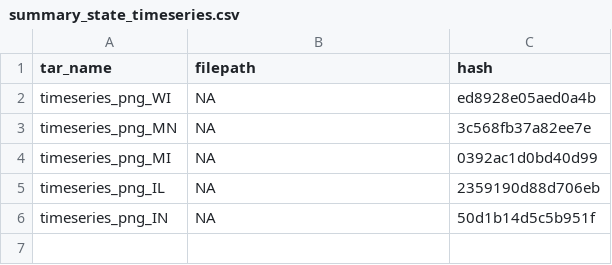
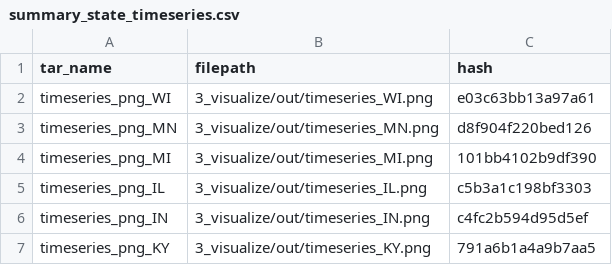
Before and after one commit to elmeraa-usgs/ds-pipelines-targets-3, a CSV file: 3_visualize/log/summary_state_timeseries.csv, drawn as a sheet.

Commit message:
updated summary_state_timeseries after adding Kentucky to states list

```diff
--- a/3_visualize/log/summary_state_timeseries.csv
+++ b/3_visualize/log/summary_state_timeseries.csv
@@ -1,6 +1,7 @@
 tar_name,filepath,hash
-timeseries_png_WI,NA,ed8928e05aed0a4b
-timeseries_png_MN,NA,3c568fb37a82ee7e
-timeseries_png_MI,NA,0392ac1d0bd40d99
-timeseries_png_IL,NA,2359190d88d706eb
-timeseries_png_IN,NA,50d1b14d5c5b951f
+timeseries_png_WI,3_visualize/out/timeseries_WI.png,e03c63bb13a97a61
+timeseries_png_MN,3_visualize/out/timeseries_MN.png,d8f904f220bed126
+timeseries_png_MI,3_visualize/out/timeseries_MI.png,101bb4102b9df390
+timeseries_png_IL,3_visualize/out/timeseries_IL.png,c5b3a1c198bf3303
+timeseries_png_IN,3_visualize/out/timeseries_IN.png,c4fc2b594d95d5ef
+timeseries_png_KY,3_visualize/out/timeseries_KY.png,791a6b1a4a9b7aa5
```
